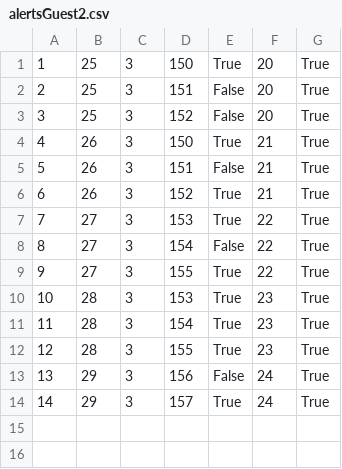
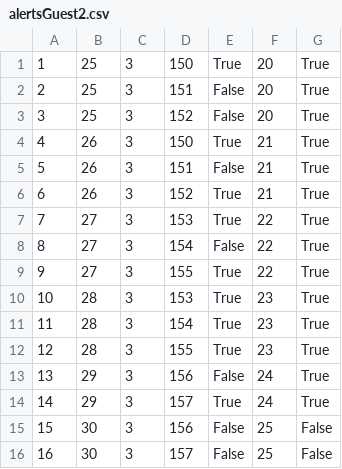
Before and after one commit to anjalovric/Tim1, a CSV file: InitialProject/Resources/Data/alertsGuest2.csv, drawn as a sheet; the diff names each change by its address in the sheet, - before the commit and + after, or states it on an @@ line.

Commit message:
feature:List of guests on point

```diff
--- a/InitialProject/Resources/Data/alertsGuest2.csv
+++ b/InitialProject/Resources/Data/alertsGuest2.csv
+row 15: 15 | 30 | 3 | 156 | False | 25 | False
+row 16: 16 | 30 | 3 | 157 | False | 25 | False
```
Also changed, not shown: InitialProject/Resources/Data/checkPoints.csv, InitialProject/Resources/Data/locations.csv, 12 other files.
